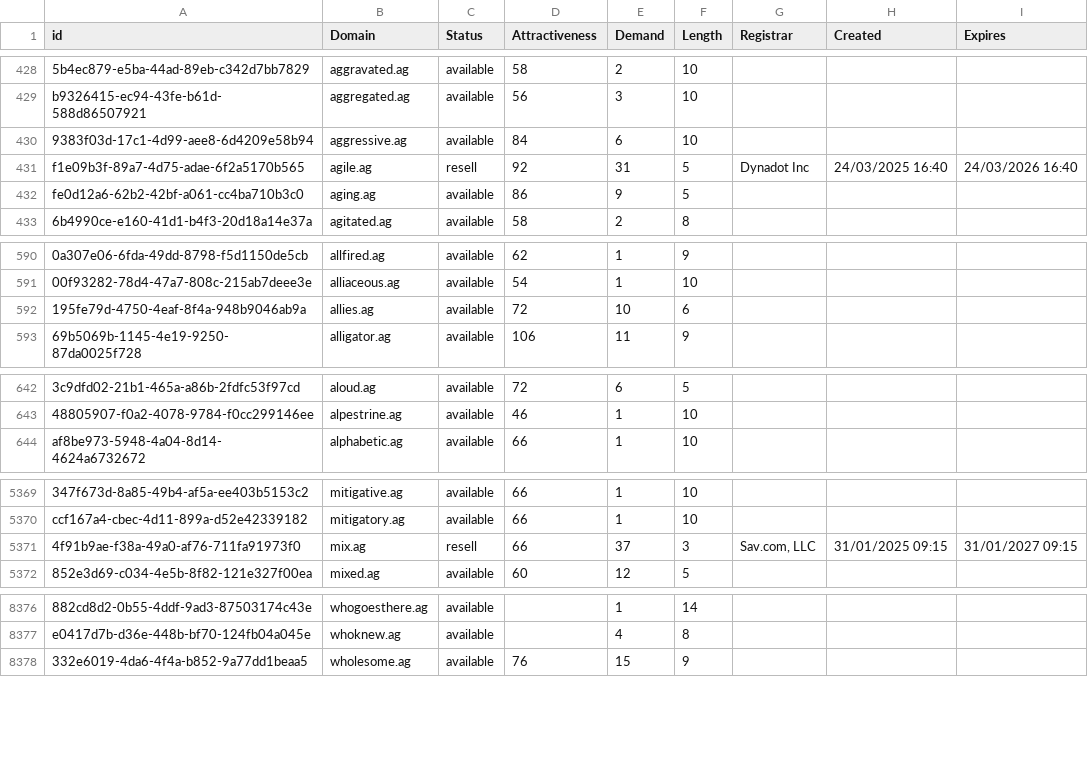
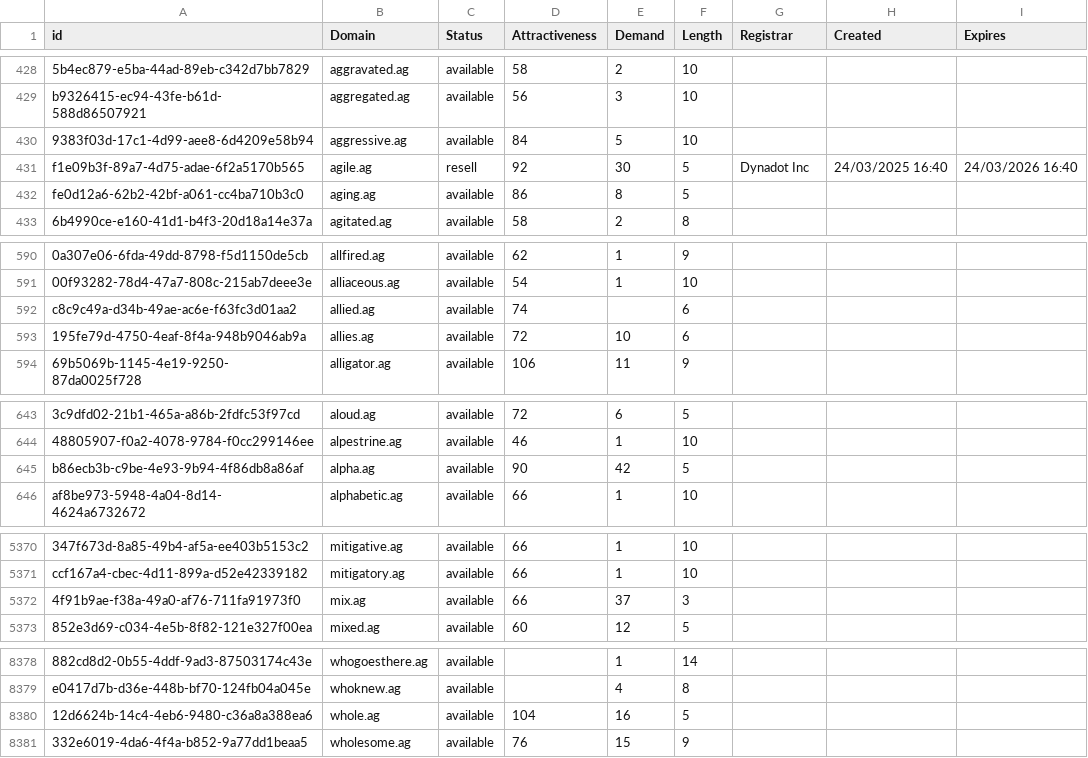
Before and after one commit to UniqueDomains/ag-oneword-domains, a CSV file: ag.csv, drawn as a sheet; only a part is shown, gaps mark what is left out; addresses are those after the commit; the diff covers the shown part only; the diff names each change by its address in the sheet, - before the commit and + after, or states it on an @@ line.

```diff
--- a/ag.csv
+++ b/ag.csv
-E430 (Demand): 6
+E430 (Demand): 5
-E431 (Demand): 31
+E431 (Demand): 30
-E432 (Demand): 9
+E432 (Demand): 8
+row 592: c8c9c49a-d34b-49ae-ac6e-f63fc3d01aa2 | allied.ag | available | 74 |  | 6
+row 645: b86ecb3b-c9be-4e93-9b94-4f86db8a86af | alpha.ag | available | 90 | 42 | 5
-C5372 (Status): resell
+C5372 (Status): available
-G5372 (Registrar): Sav.com, LLC
+G5372 (Registrar): (empty)
-H5372 (Created): 31/01/2025 09:15
+H5372 (Created): (empty)
-I5372 (Expires): 31/01/2027 09:15
+I5372 (Expires): (empty)
+row 8380: 12d6624b-14c4-4eb6-9480-c36a8a388ea6 | whole.ag | available | 104 | 16 | 5
```
Also changed, not shown: 1 added row, 1 removed row and 93 edited cells elsewhere in this file, 2 other files.
